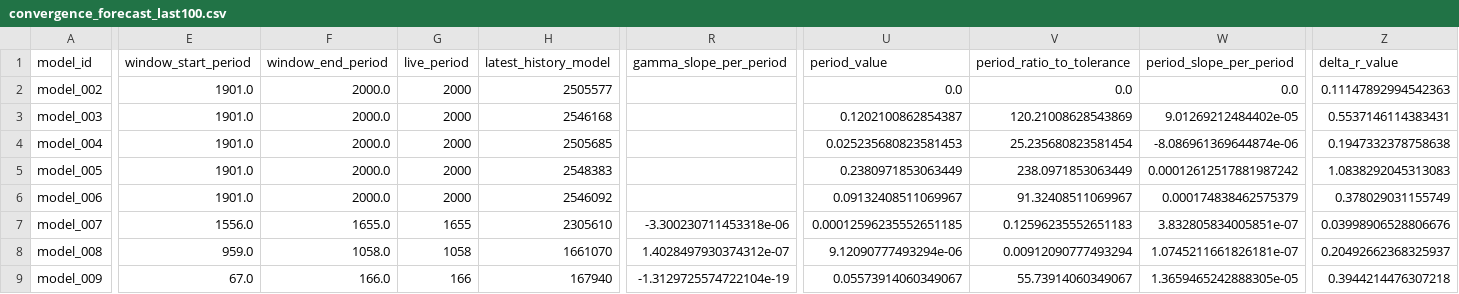
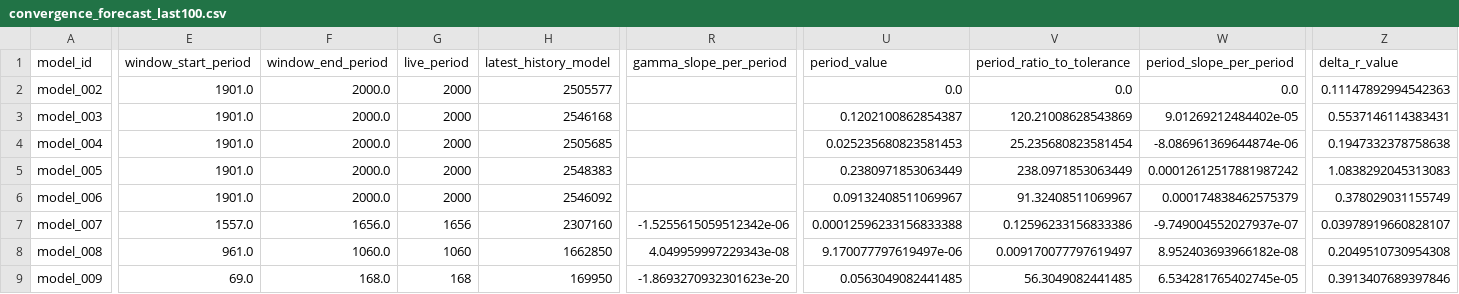
Before and after one commit to earlbellinger/earlbellinger.github.io, a CSV file: apps/kappa/metadata/convergence_forecast_last100.csv, drawn as a sheet; only a part is shown, gaps mark what is left out; the diff covers the shown part only; the diff names each change by its address in the sheet, - before the commit and + after, or states it on an @@ line.

Commit message:
Refresh Kappa batch status

```diff
--- a/apps/kappa/metadata/convergence_forecast_last100.csv
+++ b/apps/kappa/metadata/convergence_forecast_last100.csv
-E7 (window_start_period): 1556.0
+E7 (window_start_period): 1557.0
-F7 (window_end_period): 1655.0
+F7 (window_end_period): 1656.0
-G7 (live_period): 1655
+G7 (live_period): 1656
-H7 (latest_history_model): 2305610
+H7 (latest_history_model): 2307160
-R7 (gamma_slope_per_period): -3.300230711453318e-06
+R7 (gamma_slope_per_period): -1.5255615059512342e-06
-U7 (period_value): 0.00012596235552651185
+U7 (period_value): 0.00012596233156833388
-V7 (period_ratio_to_tolerance): 0.12596235552651183
+V7 (period_ratio_to_tolerance): 0.12596233156833386
-W7 (period_slope_per_period): 3.832805834005851e-07
+W7 (period_slope_per_period): -9.749004552027937e-07
-Z7 (delta_r_value): 0.03998906528806676
+Z7 (delta_r_value): 0.03978919660828107
-E8 (window_start_period): 959.0
+E8 (window_start_period): 961.0
-F8 (window_end_period): 1058.0
+F8 (window_end_period): 1060.0
-G8 (live_period): 1058
+G8 (live_period): 1060
-H8 (latest_history_model): 1661070
+H8 (latest_history_model): 1662850
-R8 (gamma_slope_per_period): 1.4028497930374312e-07
+R8 (gamma_slope_per_period): 4.049959997229343e-08
-U8 (period_value): 9.12090777493294e-06
+U8 (period_value): 9.170077797619497e-06
-V8 (period_ratio_to_tolerance): 0.00912090777493294
+V8 (period_ratio_to_tolerance): 0.009170077797619497
-W8 (period_slope_per_period): 1.0745211661826181e-07
+W8 (period_slope_per_period): 8.952403693966182e-08
-Z8 (delta_r_value): 0.20492662368325937
+Z8 (delta_r_value): 0.2049510730954308
-E9 (window_start_period): 67.0
+E9 (window_start_period): 69.0
-F9 (window_end_period): 166.0
+F9 (window_end_period): 168.0
-G9 (live_period): 166
+G9 (live_period): 168
-H9 (latest_history_model): 167940
+H9 (latest_history_model): 169950
-R9 (gamma_slope_per_period): -1.3129725574722104e-19
+R9 (gamma_slope_per_period): -1.8693270932301623e-20
-U9 (period_value): 0.05573914060349067
+U9 (period_value): 0.0563049082441485
-V9 (period_ratio_to_tolerance): 55.73914060349067
+V9 (period_ratio_to_tolerance): 56.3049082441485
-W9 (period_slope_per_period): 1.3659465242888305e-05
+W9 (period_slope_per_period): 6.534281765402745e-05
-Z9 (delta_r_value): 0.3944214476307218
+Z9 (delta_r_value): 0.3913407689397846
```
Also changed, not shown: 13 edited cells elsewhere in this file, apps/kappa/metadata/convergence_gate_audit.csv, apps/kappa/metadata/convergence_summary_last100.csv, 25 other files.
